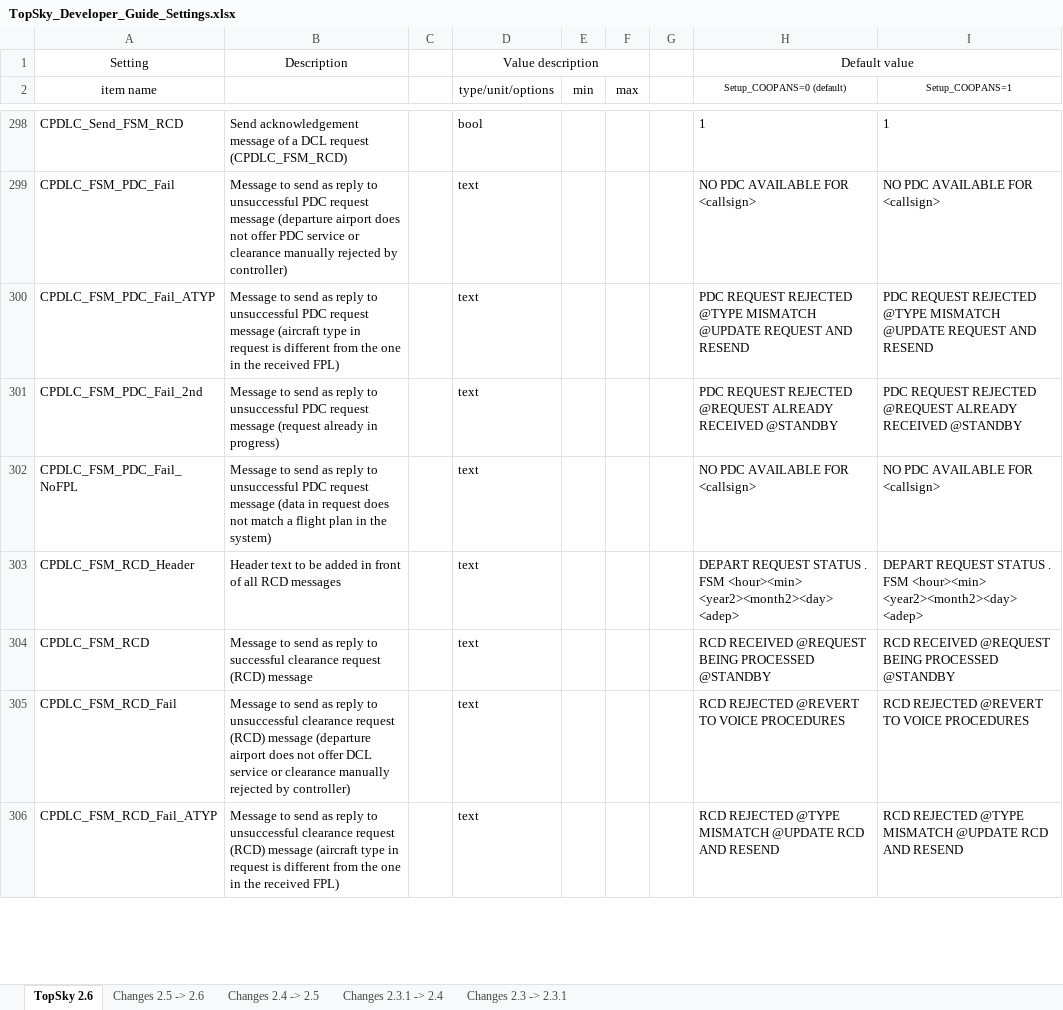
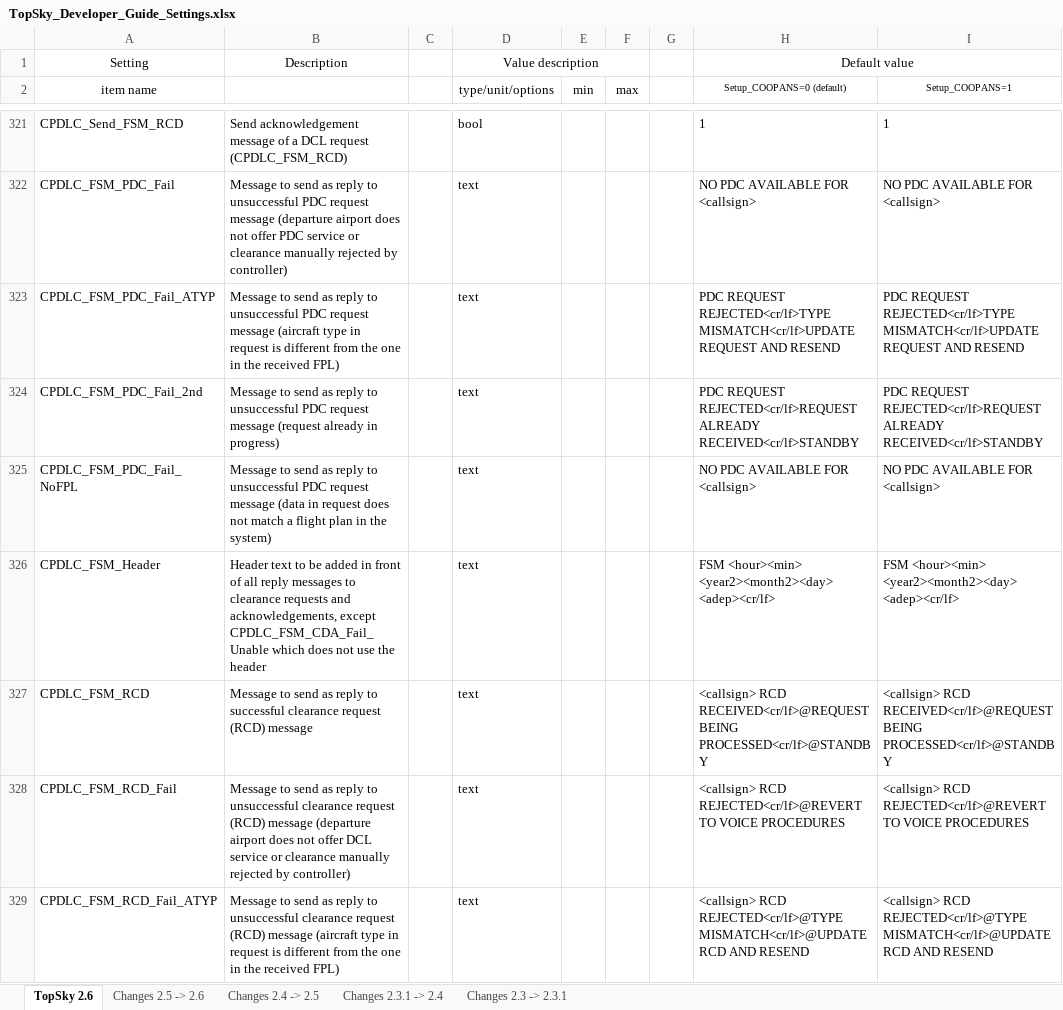
Before and after one commit to plvacc-ops/EPWW-Controller-Package, an Excel workbook: EPWW/Plugins/TopSky/RADAR/Documentation/Developer/TopSky_Developer_Guide_Settings.xlsx, sheet TopSky 2.6, drawn as a sheet; only a part is shown, gaps mark what is left out; values as stored, in another font and other column widths than the file's, no borders; conditional formats not drawn; addresses are those after the commit; the diff covers the shown part only; the diff names each change by its address in the sheet, - before the commit and + after, or states it on an @@ line.

Commit message:
Package settings update
Plugins update, positions update, CPDLC logon codes update

```diff
--- a/EPWW/Plugins/TopSky/RADAR/Documentation/Developer/TopSky_Developer_Guide_Settings.xlsx (sheet TopSky 2.6)
+++ b/EPWW/Plugins/TopSky/RADAR/Documentation/Developer/TopSky_Developer_Guide_Settings.xlsx (sheet TopSky 2.6)
-H323 (Setup_COOPANS=0 (default)): PDC REQUEST REJECTED @TYPE MISMATCH @UPDATE REQUEST AND…
+H323 (Setup_COOPANS=0 (default)): PDC REQUEST REJECTED<cr/lf>TYPE MISMATCH<cr/lf>UPDATE REQUEST AND…
-I323 (Setup_COOPANS=1): PDC REQUEST REJECTED @TYPE MISMATCH @UPDATE REQUEST AND…
+I323 (Setup_COOPANS=1): PDC REQUEST REJECTED<cr/lf>TYPE MISMATCH<cr/lf>UPDATE REQUEST AND…
-H324 (Setup_COOPANS=0 (default)): PDC REQUEST REJECTED @REQUEST ALREADY RECEIVED @STANDBY
+H324 (Setup_COOPANS=0 (default)): PDC REQUEST REJECTED<cr/lf>REQUEST ALREADY RECEIVED<cr/lf>STANDBY
-I324 (Setup_COOPANS=1): PDC REQUEST REJECTED @REQUEST ALREADY RECEIVED @STANDBY
+I324 (Setup_COOPANS=1): PDC REQUEST REJECTED<cr/lf>REQUEST ALREADY RECEIVED<cr/lf>STANDBY
-A326 (item name): CPDLC_FSM_RCD_Header
+A326 (item name): CPDLC_FSM_Header
-B326: …of all RCD messages
+B326: …of all reply messages to clearance requests and acknowledgements, except CPDLC_FSM_CDA_Fail_Unable which does not use the header
-H326 (Setup_COOPANS=0 (default)): DEPART REQUEST STATUS . FSM <hour><min> <year2><month2><day> <adep>
+H326 (Setup_COOPANS=0 (default)): FSM <hour><min> <year2><month2><day> <adep><cr/lf>
-I326 (Setup_COOPANS=1): DEPART REQUEST STATUS . FSM <hour><min> <year2><month2><day> <adep>
+I326 (Setup_COOPANS=1): FSM <hour><min> <year2><month2><day> <adep><cr/lf>
-H327 (Setup_COOPANS=0 (default)): RCD RECEIVED @REQUEST BEING PROCESSED @STANDBY
+H327 (Setup_COOPANS=0 (default)): <callsign> RCD RECEIVED<cr/lf>@REQUEST BEING PROCESSED<cr/lf>@STANDBY
-I327 (Setup_COOPANS=1): RCD RECEIVED @REQUEST BEING PROCESSED @STANDBY
+I327 (Setup_COOPANS=1): <callsign> RCD RECEIVED<cr/lf>@REQUEST BEING PROCESSED<cr/lf>@STANDBY
-H328 (Setup_COOPANS=0 (default)): RCD REJECTED @REVERT TO VOICE…
+H328 (Setup_COOPANS=0 (default)): <callsign> RCD REJECTED<cr/lf>@REVERT TO VOICE…
-I328 (Setup_COOPANS=1): RCD REJECTED @REVERT TO VOICE…
+I328 (Setup_COOPANS=1): <callsign> RCD REJECTED<cr/lf>@REVERT TO VOICE…
-H329 (Setup_COOPANS=0 (default)): RCD REJECTED @TYPE MISMATCH @UPDATE RCD AND…
+H329 (Setup_COOPANS=0 (default)): <callsign> RCD REJECTED<cr/lf>@TYPE MISMATCH<cr/lf>@UPDATE RCD AND…
-I329 (Setup_COOPANS=1): RCD REJECTED @TYPE MISMATCH @UPDATE RCD AND…
+I329 (Setup_COOPANS=1): <callsign> RCD REJECTED<cr/lf>@TYPE MISMATCH<cr/lf>@UPDATE RCD AND…
```
Also changed, not shown: 86 added rows, 3 removed rows, 4 moved rows and 35 edited cells elsewhere in this sheet, sheet Changes 2.5 -> 2.6, EPWW/Plugins/TopSky/TWR/Documentation/Developer/TopSky_Developer_Guide_Settings.xlsx, 43 other files.
